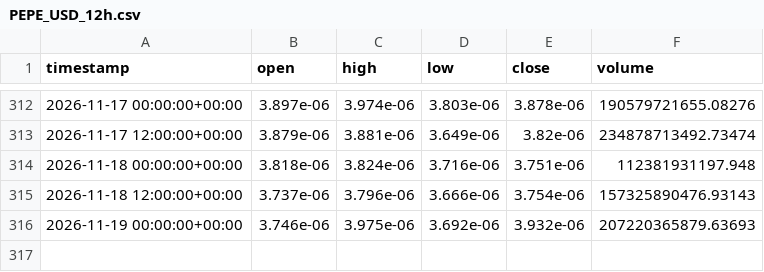
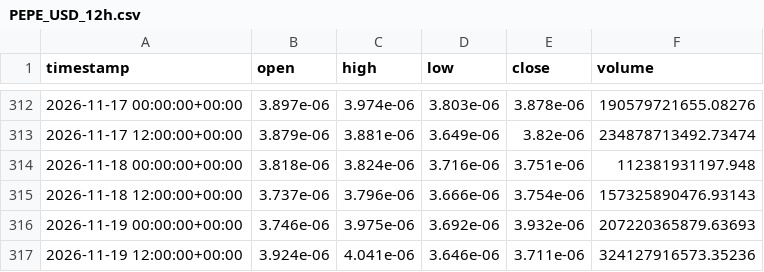
Before and after one commit to jcbusti-stack/Trading-nicabot, a CSV file: datos_velas/PEPE_USD_12h.csv, drawn as a sheet; only a part is shown, gaps mark what is left out; the diff names each change by its address in the sheet, - before the commit and + after, or states it on an @@ line.

```diff
--- a/datos_velas/PEPE_USD_12h.csv
+++ b/datos_velas/PEPE_USD_12h.csv
+row 317: 2026-11-19 12:00:00+00:00 | 3.924e-06 | 4.041e-06 | 3.646e-06 | 3.711e-06 | 324127916573.35236
```
Also changed, not shown: datos_velas/ADA_USD_12h.csv, datos_velas/BONK_USD_12h.csv, 12 other files.
